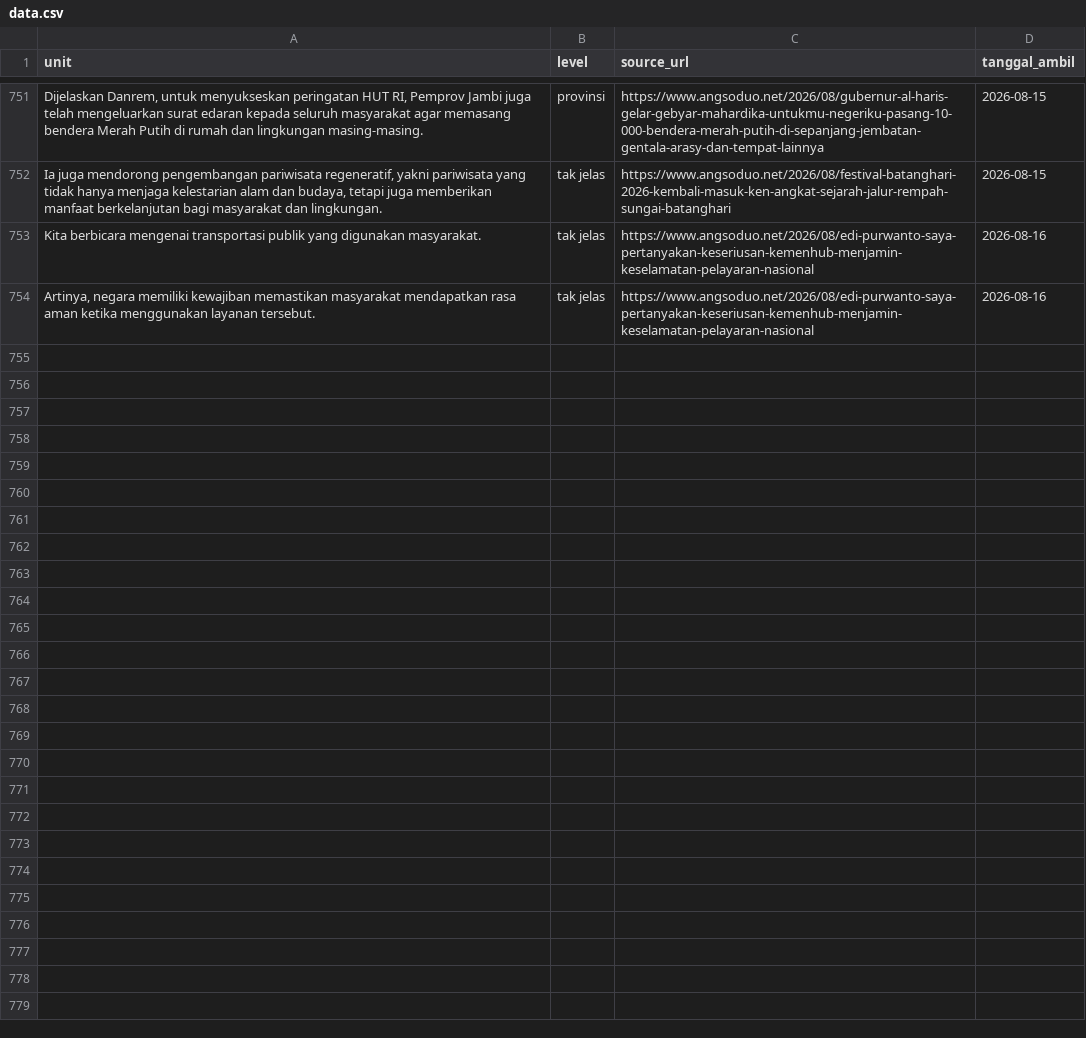
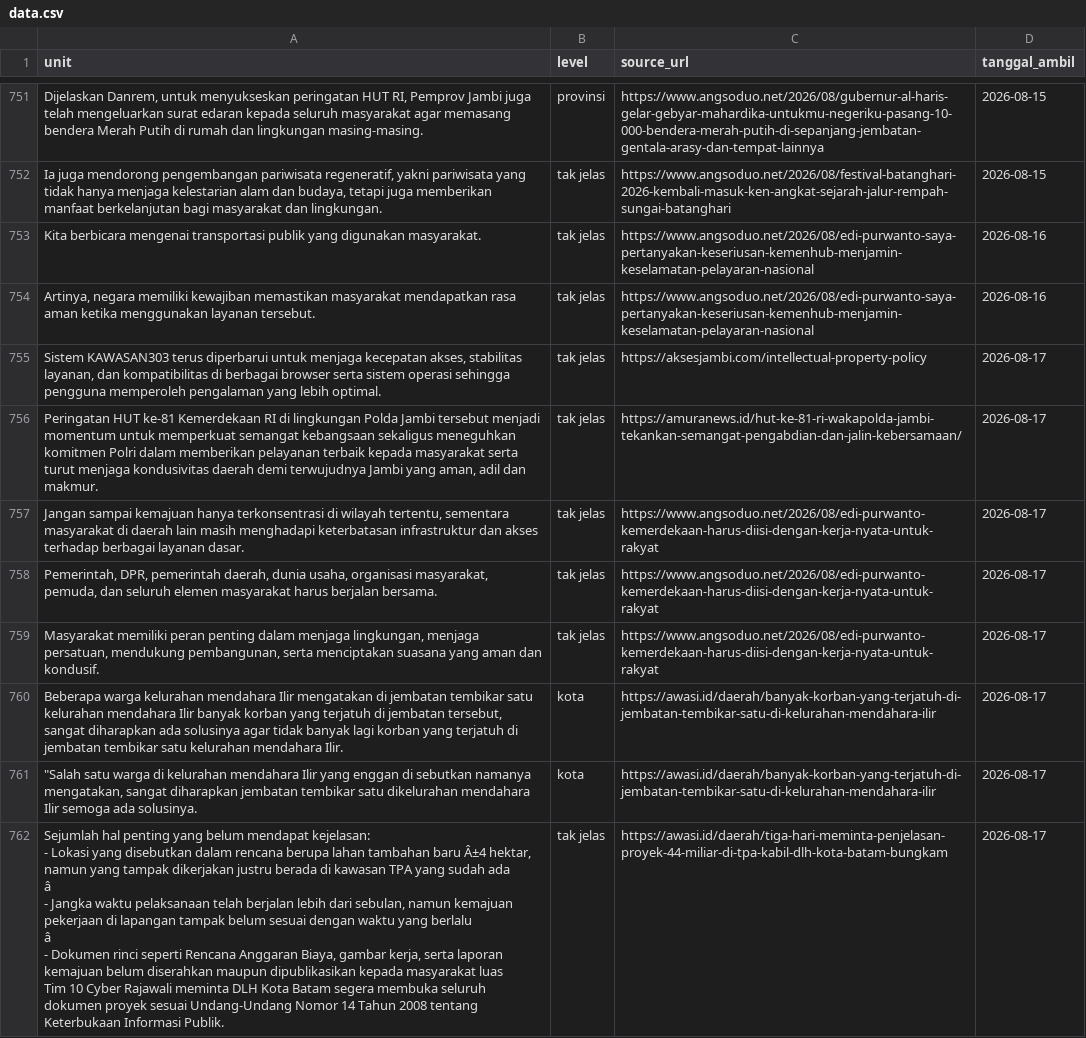
Before and after one commit to yoyi0206/V1_Project, a CSV file: data.csv, drawn as a sheet; only a part is shown, gaps mark what is left out.

```diff
--- a/data.csv
+++ b/data.csv
@@ -832 +832,15 @@ Kita berbicara mengenai transportasi publik yang digunakan masyarakat.,tak jelas
 "Artinya, negara memiliki kewajiban memastikan masyarakat mendapatkan rasa aman ketika menggunakan layanan tersebut.",tak jelas,https://www.angsoduo.net/2026/08/edi-purwanto-saya-pertanyakan-keseriusan-kemenhub-menjamin-keselamatan-pelayaran-nasional,2026-08-16
+"Sistem KAWASAN303 terus diperbarui untuk menjaga kecepatan akses, stabilitas layanan, dan kompatibilitas di berbagai browser serta sistem operasi sehingga pengguna memperoleh pengalaman yang lebih optimal.",tak jelas,https://aksesjambi.com/intellectual-property-policy,2026-08-17
+"Peringatan HUT ke-81 Kemerdekaan RI di lingkungan Polda Jambi tersebut menjadi momentum untuk memperkuat semangat kebangsaan sekaligus meneguhkan komitmen Polri dalam memberikan pelayanan terbaik kepada masyarakat serta turut menjaga kondusivitas daerah demi terwujudnya Jambi yang aman, adil dan makmur.",tak jelas,https://amuranews.id/hut-ke-81-ri-wakapolda-jambi-tekankan-semangat-pengabdian-dan-jalin-kebersamaan/,2026-08-17
+"Jangan sampai kemajuan hanya terkonsentrasi di wilayah tertentu, sementara masyarakat di daerah lain masih menghadapi keterbatasan infrastruktur dan akses terhadap berbagai layanan dasar.",tak jelas,https://www.angsoduo.net/2026/08/edi-purwanto-kemerdekaan-harus-diisi-dengan-kerja-nyata-untuk-rakyat,2026-08-17
+"Pemerintah, DPR, pemerintah daerah, dunia usaha, organisasi masyarakat, pemuda, dan seluruh elemen masyarakat harus berjalan bersama.",tak jelas,https://www.angsoduo.net/2026/08/edi-purwanto-kemerdekaan-harus-diisi-dengan-kerja-nyata-untuk-rakyat,2026-08-17
+"Masyarakat memiliki peran penting dalam menjaga lingkungan, menjaga persatuan, mendukung pembangunan, serta menciptakan suasana yang aman dan kondusif.",tak jelas,https://www.angsoduo.net/2026/08/edi-purwanto-kemerdekaan-harus-diisi-dengan-kerja-nyata-untuk-rakyat,2026-08-17
+"Beberapa warga kelurahan mendahara Ilir mengatakan di jembatan tembikar satu kelurahan mendahara Ilir banyak korban yang terjatuh di jembatan tersebut, sangat diharapkan ada solusinya agar tidak banyak lagi korban yang terjatuh di jembatan tembikar satu kelurahan mendahara Ilir.",kota,https://awasi.id/daerah/banyak-korban-yang-terjatuh-di-jembatan-tembikar-satu-di-kelurahan-mendahara-ilir,2026-08-17
+"""Salah satu warga di kelurahan mendahara Ilir yang enggan di sebutkan namanya mengatakan, sangat diharapkan jembatan tembikar satu dikelurahan mendahara Ilir semoga ada solusinya.",kota,https://awasi.id/daerah/banyak-korban-yang-terjatuh-di-jembatan-tembikar-satu-di-kelurahan-mendahara-ilir,2026-08-17
+"Sejumlah hal penting yang belum mendapat kejelasan:
+- Lokasi yang disebutkan dalam rencana berupa lahan tambahan baru Â±4 hektar, namun yang tampak dikerjakan justru berada di kawasan TPA yang sudah ada
+â
+- Jangka waktu pelaksanaan telah berjalan lebih dari sebulan, namun kemajuan pekerjaan di lapangan tampak belum sesuai dengan waktu yang berlalu
+â
+- Dokumen rinci seperti Rencana Anggaran Biaya, gambar kerja, serta laporan kemajuan belum diserahkan maupun dipublikasikan kepada masyarakat luas
+Tim 10 Cyber Rajawali meminta DLH Kota Batam segera membuka seluruh dokumen proyek sesuai Undang-Undang Nomor 14 Tahun 2008 tentang Keterbukaan Informasi Publik.",tak jelas,https://awasi.id/daerah/tiga-hari-meminta-penjelasan-proyek-44-miliar-di-tpa-kabil-dlh-kota-batam-bungkam,2026-08-17
```
